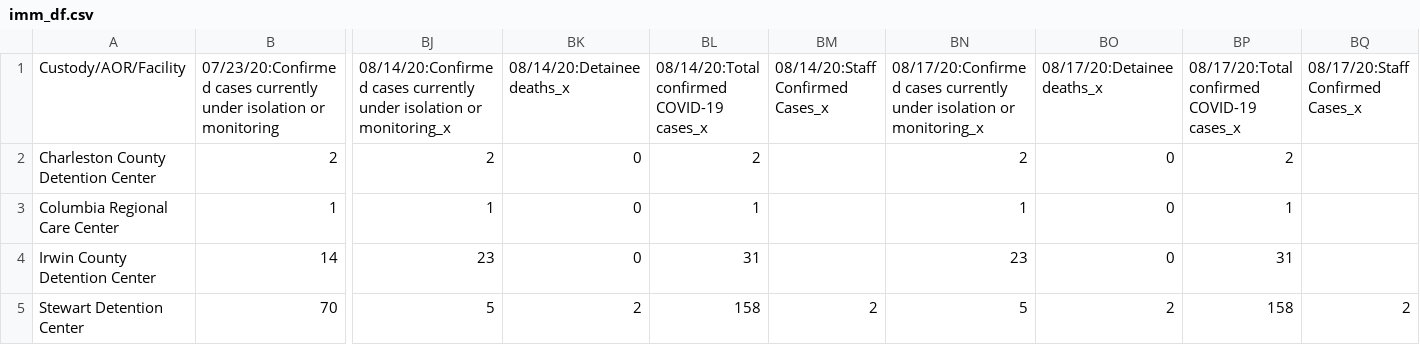
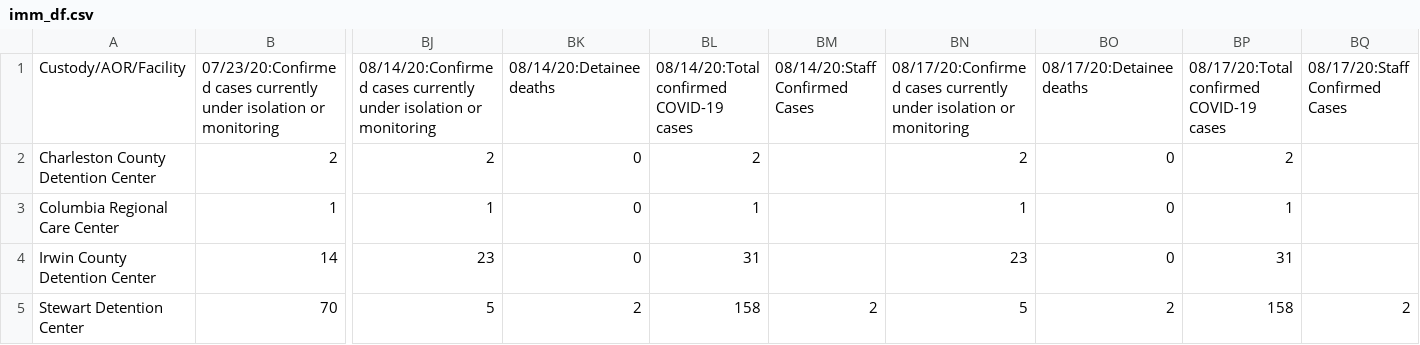
Before and after one commit to ivnagpal/ICE-COVID19, a CSV file: imm_df.csv, drawn as a sheet; only a part is shown, gaps mark what is left out; the diff names each change by its address in the sheet, - before the commit and + after, or states it on an @@ line.

```diff
--- a/imm_df.csv
+++ b/imm_df.csv
-BJ1: …isolation or monitoring_x
+BJ1: …isolation or monitoring
-BK1: 08/14/20:Detainee deaths_x
+BK1: 08/14/20:Detainee deaths
-BL1: 08/14/20:Total confirmed COVID-19 cases_x
+BL1: 08/14/20:Total confirmed COVID-19 cases
-BM1: 08/14/20:Staff Confirmed Cases_x
+BM1: 08/14/20:Staff Confirmed Cases
-BN1: …isolation or monitoring_x
+BN1: …isolation or monitoring
-BO1: 08/17/20:Detainee deaths_x
+BO1: 08/17/20:Detainee deaths
-BP1: 08/17/20:Total confirmed COVID-19 cases_x
+BP1: 08/17/20:Total confirmed COVID-19 cases
-BQ1: 08/17/20:Staff Confirmed Cases_x
+BQ1: 08/17/20:Staff Confirmed Cases
```
Also changed, not shown: immdet_df.csv.
